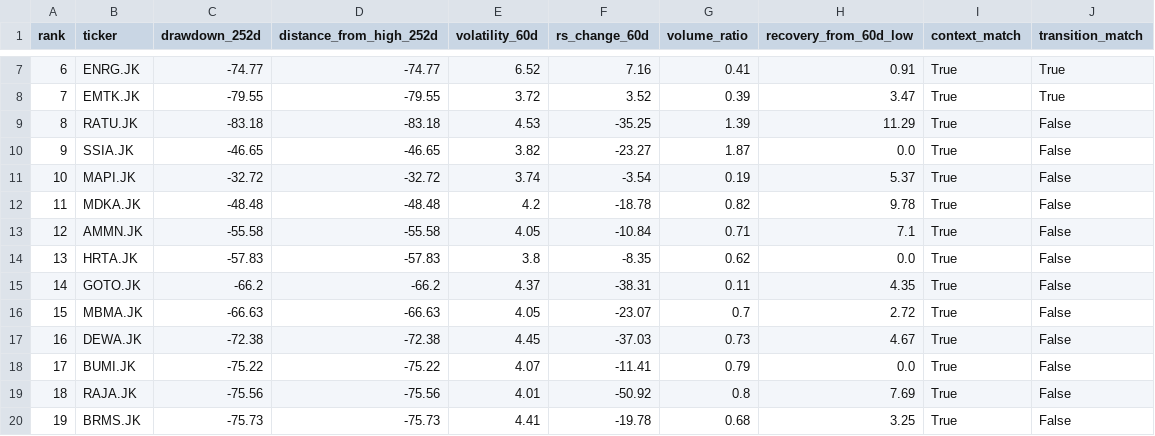
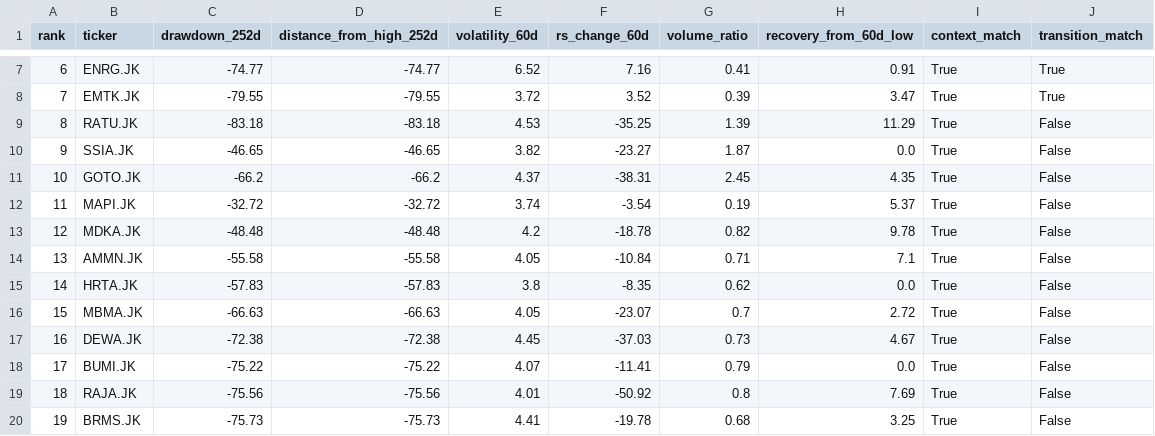
Before and after one commit to InitialJawa/indonesia-stock-intelligence, a CSV file: data/current/turnaround_latest.csv, drawn as a sheet; only a part is shown, gaps mark what is left out.

```diff
--- a/data/current/turnaround_latest.csv
+++ b/data/current/turnaround_latest.csv
@@ -10,7 +10,7 @@ rank,ticker,drawdown_252d,distance_from_high_252d,volatility_60d,rs_change_60d,v
 9,SSIA.JK,-46.65,-46.65,3.82,-23.27,1.87,0.0,True,False
-10,MAPI.JK,-32.72,-32.72,3.74,-3.54,0.19,5.37,True,False
-11,MDKA.JK,-48.48,-48.48,4.2,-18.78,0.82,9.78,True,False
-12,AMMN.JK,-55.58,-55.58,4.05,-10.84,0.71,7.1,True,False
-13,HRTA.JK,-57.83,-57.83,3.8,-8.35,0.62,0.0,True,False
-14,GOTO.JK,-66.2,-66.2,4.37,-38.31,0.11,4.35,True,False
+10,GOTO.JK,-66.2,-66.2,4.37,-38.31,2.45,4.35,True,False
+11,MAPI.JK,-32.72,-32.72,3.74,-3.54,0.19,5.37,True,False
+12,MDKA.JK,-48.48,-48.48,4.2,-18.78,0.82,9.78,True,False
+13,AMMN.JK,-55.58,-55.58,4.05,-10.84,0.71,7.1,True,False
+14,HRTA.JK,-57.83,-57.83,3.8,-8.35,0.62,0.0,True,False
 15,MBMA.JK,-66.63,-66.63,4.05,-23.07,0.7,2.72,True,False
```
Also changed, not shown: data/current/exit_watchlist_latest.csv, 11 other files.
